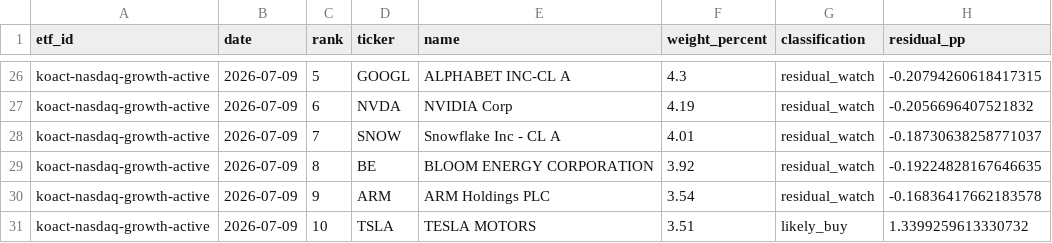
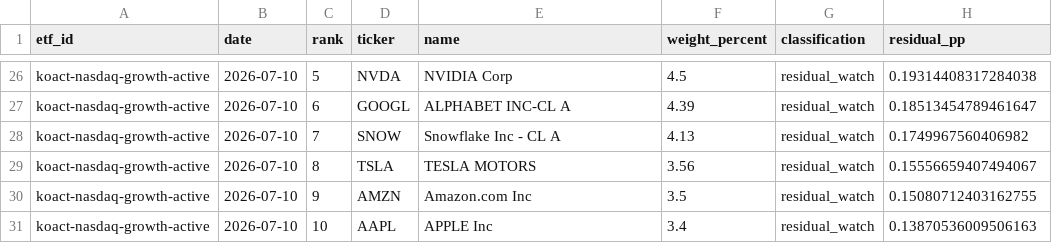
Before and after one commit to SonChangGi/etf-tracking, a CSV file: data/latest-summary.csv, drawn as a sheet; only a part is shown, gaps mark what is left out; the diff covers the shown part only; the diff names each change by its address in the sheet, - before the commit and + after, or states it on an @@ line.

```diff
--- a/data/latest-summary.csv
+++ b/data/latest-summary.csv
-B26:B31 (date): 2026-07-09
+B26:B31 (date): 2026-07-10
-D26 (ticker): GOOGL
+D26 (ticker): NVDA
-E26 (name): ALPHABET INC-CL A
+E26 (name): NVIDIA Corp
-F26 (weight_percent): 4.3
+F26 (weight_percent): 4.5
-H26 (residual_pp): -0.20794260618417315
+H26 (residual_pp): 0.19314408317284038
-D27 (ticker): NVDA
+D27 (ticker): GOOGL
-E27 (name): NVIDIA Corp
+E27 (name): ALPHABET INC-CL A
-F27 (weight_percent): 4.19
+F27 (weight_percent): 4.39
-H27 (residual_pp): -0.2056696407521832
+H27 (residual_pp): 0.18513454789461647
-F28 (weight_percent): 4.01
+F28 (weight_percent): 4.13
-H28 (residual_pp): -0.18730638258771037
+H28 (residual_pp): 0.1749967560406982
-D29 (ticker): BE
+D29 (ticker): TSLA
-E29 (name): BLOOM ENERGY CORPORATION
+E29 (name): TESLA MOTORS
-F29 (weight_percent): 3.92
+F29 (weight_percent): 3.56
-H29 (residual_pp): -0.19224828167646635
+H29 (residual_pp): 0.15556659407494067
-D30 (ticker): ARM
+D30 (ticker): AMZN
-E30 (name): ARM Holdings PLC
+E30 (name): Amazon.com Inc
-F30 (weight_percent): 3.54
+F30 (weight_percent): 3.5
-H30 (residual_pp): -0.16836417662183578
+H30 (residual_pp): 0.15080712403162755
-D31 (ticker): TSLA
+D31 (ticker): AAPL
-E31 (name): TESLA MOTORS
+E31 (name): APPLE Inc
-F31 (weight_percent): 3.51
+F31 (weight_percent): 3.4
-G31 (classification): likely_buy
+G31 (classification): residual_watch
-H31 (residual_pp): 1.3399259613330732
+H31 (residual_pp): 0.13870536009506163
```
Also changed, not shown: 85 edited cells elsewhere in this file, 9 other files.
